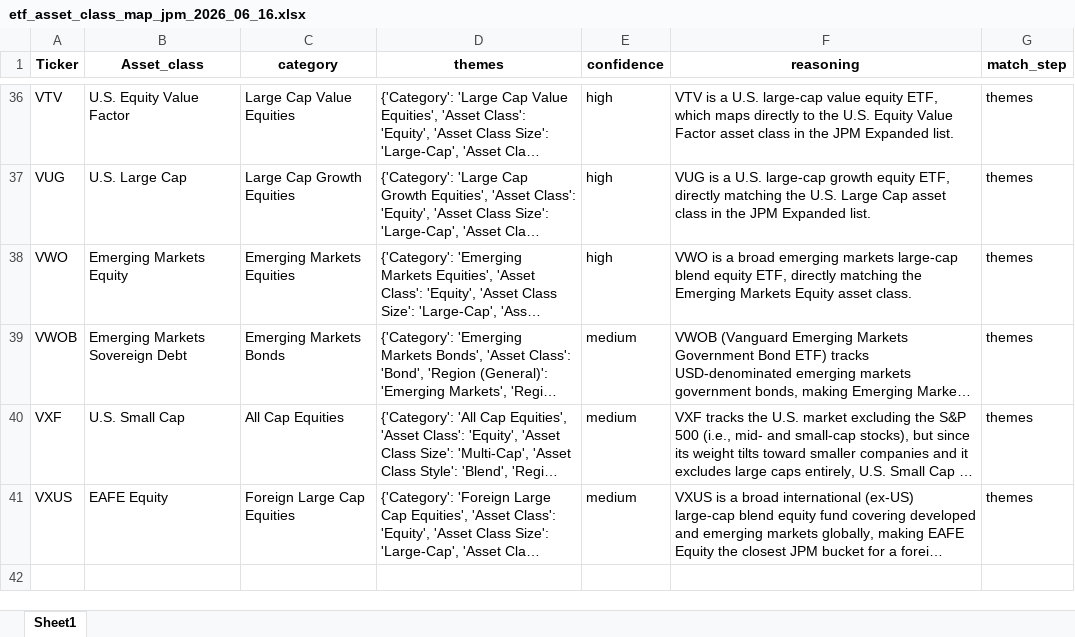
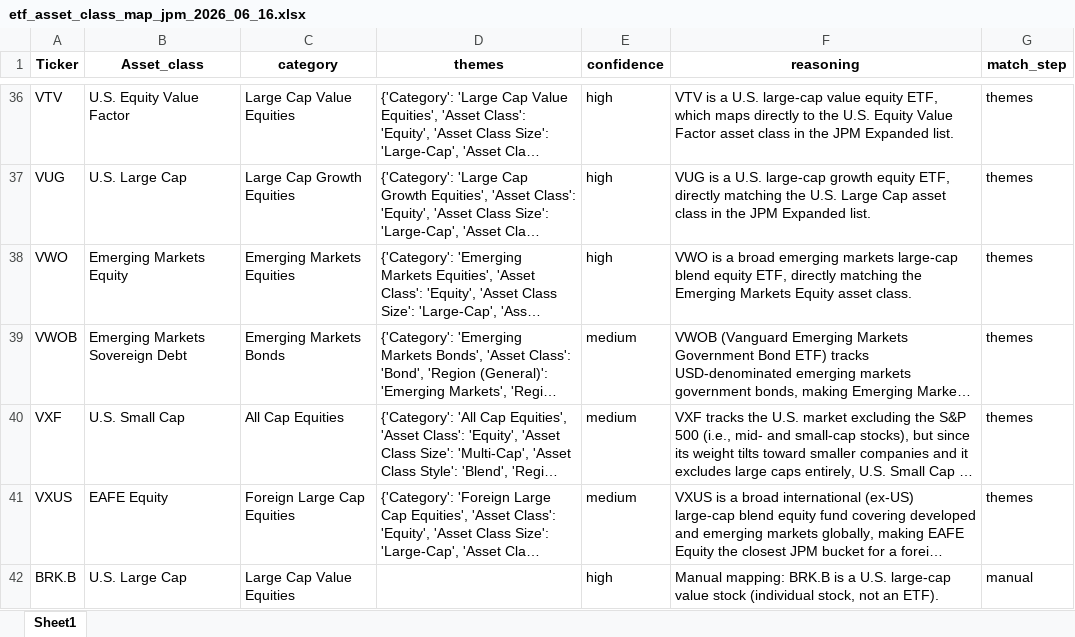
Before and after one commit to BernardFr/Financial_Planning, an Excel workbook: Data/JPM/etf_asset_class_map_jpm_2026_06_16.xlsx, sheet Sheet1, drawn as a sheet; only a part is shown, gaps mark what is left out; long unchanged cells end in …; values as stored, in another font and other column widths than the file's, no borders; the diff names each change by its address in the sheet, - before the commit and + after, or states it on an @@ line.

```diff
--- a/Data/JPM/etf_asset_class_map_jpm_2026_06_16.xlsx (sheet Sheet1)
+++ b/Data/JPM/etf_asset_class_map_jpm_2026_06_16.xlsx (sheet Sheet1)
+row 42: BRK.B | U.S. Large Cap | Large Cap Value Equities |  | high | Manual mapping: BRK.B is a U.S. large-cap value stock (individual stock, not an ETF). | manual
```
Also changed, not shown: 24 other files.
